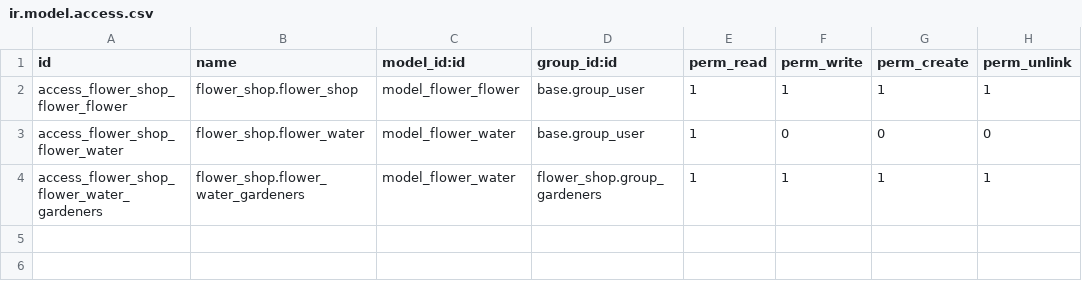
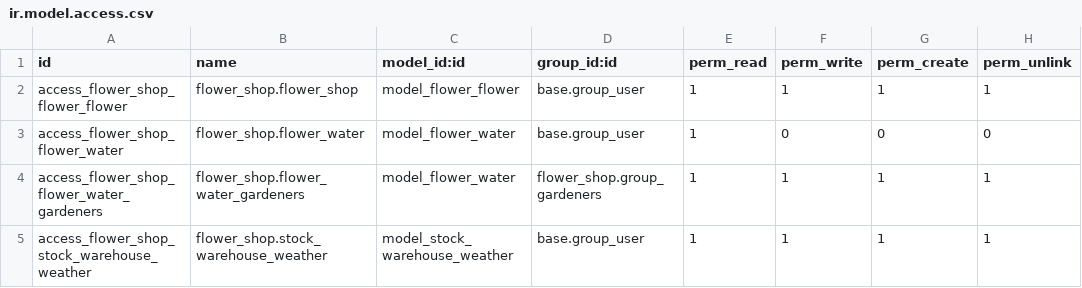
Before and after one commit to omar99emad/flower-shop, a CSV file: security/ir.model.access.csv, drawn as a sheet.

```diff
--- a/security/ir.model.access.csv
+++ b/security/ir.model.access.csv
@@ -4 +4,2 @@ access_flower_shop_flower_water,flower_shop.flower_water,model_flower_water,base
 access_flower_shop_flower_water_gardeners,flower_shop.flower_water_gardeners,model_flower_water,flower_shop.group_gardeners,1,1,1,1
+access_flower_shop_stock_warehouse_weather,flower_shop.stock_warehouse_weather,model_stock_warehouse_weather,base.group_user,1,1,1,1
```
Also changed, not shown: 11 other files.
